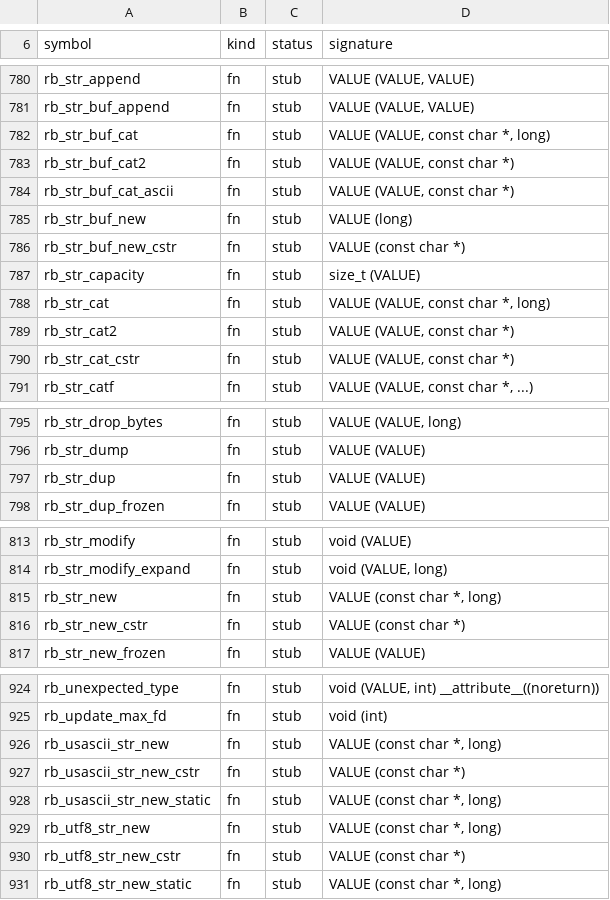
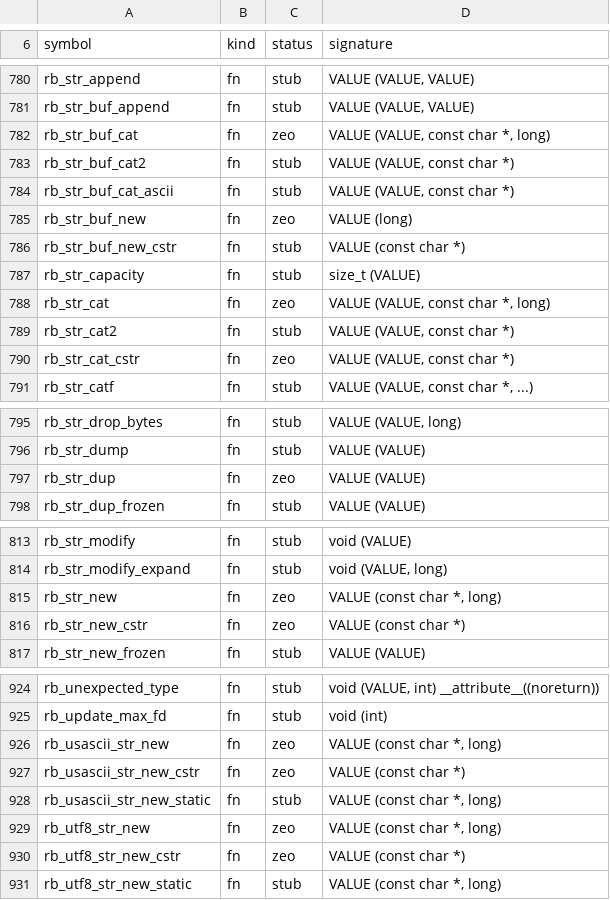
Before and after one commit to ryanseys/zeo, a TSV file: conformance/cext-api.tsv, drawn as a sheet; only a part is shown, gaps mark what is left out; the diff covers the shown part only.

Commit message:
feat(cext): the string surface, and what a pinned `RSTRING_PTR` costs
`RSTRING_PTR` hands out a `char *` an extension reads, writes through,
and keeps for its whole C function. In MRI it points into the object,
and stays valid because the object does not move. A zeo String is an
`Arc<Freezable<StrBuf>>` behind a lock whose bytes are a `Vec` that
reallocates on the next `rb_str_cat`. There is no address to hand out.

So it pins: the bytes go into a stable buffer the scope owns, C gets
that address, and scope pop writes them back. Three consequences, all
stated rather than hidden.

Two `RSTRING_PTR` calls on one string answer the SAME address, because
the pin is keyed by the object -- an extension that compares them is
right. A write through the pointer lands at scope pop, not at the
store, so an extension that writes and then reads the same string
through Ruby in one C call sees the old bytes where MRI shows the new
ones. And the buffer is exactly `RSTRING_LEN` bytes plus a NUL: an
overrun is as wrong as it is in MRI, but here it is CAUGHT, because
the copy-back checks a guard byte.

The flush runs from both `Scope::drop` and the longjmp unwind, so a
raise does not lose a write the extension had already made.

Twelve `rb_str_*` land: the six constructors, the buffer form, `dup`,
three `cat` spellings and `freeze`. `len < 0` reads to the NUL, which
is what `rb_str_new(p, -1)` means in the wild. A wrong receiver raises
a `TypeError` naming what arrived rather than reading a byte that means
nothing.

`cext::convert` is the crossing every one of them makes. `to_value` can
refuse -- a kind with no established `RUBY_T_*` tag has no honest
`VALUE`, and answering one would make `RB_TYPE_P` lie forever after.
`value_of` cannot and does not try: a `VALUE` that is neither an
immediate nor a live handle is already undefined by the time it lands.

`cext_fn!` now takes a list, and the stub generator reads that spelling
too -- otherwise implementing a function through the macro would leave
its stub in place and the link would have two of it. 968 stubs left of
980.

```diff
--- a/conformance/cext-api.tsv
+++ b/conformance/cext-api.tsv
@@ -781,11 +781,11 @@ rb_str_append	fn	stub	VALUE (VALUE, VALUE)
 rb_str_buf_append	fn	stub	VALUE (VALUE, VALUE)
-rb_str_buf_cat	fn	stub	VALUE (VALUE, const char *, long)
+rb_str_buf_cat	fn	zeo	VALUE (VALUE, const char *, long)
 rb_str_buf_cat2	fn	stub	VALUE (VALUE, const char *)
 rb_str_buf_cat_ascii	fn	stub	VALUE (VALUE, const char *)
-rb_str_buf_new	fn	stub	VALUE (long)
+rb_str_buf_new	fn	zeo	VALUE (long)
 rb_str_buf_new_cstr	fn	stub	VALUE (const char *)
 rb_str_capacity	fn	stub	size_t (VALUE)
-rb_str_cat	fn	stub	VALUE (VALUE, const char *, long)
+rb_str_cat	fn	zeo	VALUE (VALUE, const char *, long)
 rb_str_cat2	fn	stub	VALUE (VALUE, const char *)
-rb_str_cat_cstr	fn	stub	VALUE (VALUE, const char *)
+rb_str_cat_cstr	fn	zeo	VALUE (VALUE, const char *)
 rb_str_catf	fn	stub	VALUE (VALUE, const char *, ...)
@@ -796,3 +796,3 @@ rb_str_drop_bytes	fn	stub	VALUE (VALUE, long)
 rb_str_dump	fn	stub	VALUE (VALUE)
-rb_str_dup	fn	stub	VALUE (VALUE)
+rb_str_dup	fn	zeo	VALUE (VALUE)
 rb_str_dup_frozen	fn	stub	VALUE (VALUE)
@@ -814,4 +814,4 @@ rb_str_modify	fn	stub	void (VALUE)
 rb_str_modify_expand	fn	stub	void (VALUE, long)
-rb_str_new	fn	stub	VALUE (const char *, long)
-rb_str_new_cstr	fn	stub	VALUE (const char *)
+rb_str_new	fn	zeo	VALUE (const char *, long)
+rb_str_new_cstr	fn	zeo	VALUE (const char *)
 rb_str_new_frozen	fn	stub	VALUE (VALUE)
@@ -925,7 +925,7 @@ rb_unexpected_type	fn	stub	void (VALUE, int) __attribute__((noreturn))
 rb_update_max_fd	fn	stub	void (int)
-rb_usascii_str_new	fn	stub	VALUE (const char *, long)
-rb_usascii_str_new_cstr	fn	stub	VALUE (const char *)
+rb_usascii_str_new	fn	zeo	VALUE (const char *, long)
+rb_usascii_str_new_cstr	fn	zeo	VALUE (const char *)
 rb_usascii_str_new_static	fn	stub	VALUE (const char *, long)
-rb_utf8_str_new	fn	stub	VALUE (const char *, long)
-rb_utf8_str_new_cstr	fn	stub	VALUE (const char *)
+rb_utf8_str_new	fn	zeo	VALUE (const char *, long)
+rb_utf8_str_new_cstr	fn	zeo	VALUE (const char *)
 rb_utf8_str_new_static	fn	stub	VALUE (const char *, long)
```
Also changed, not shown: 1 edited cell elsewhere in this file, 7 other files.
